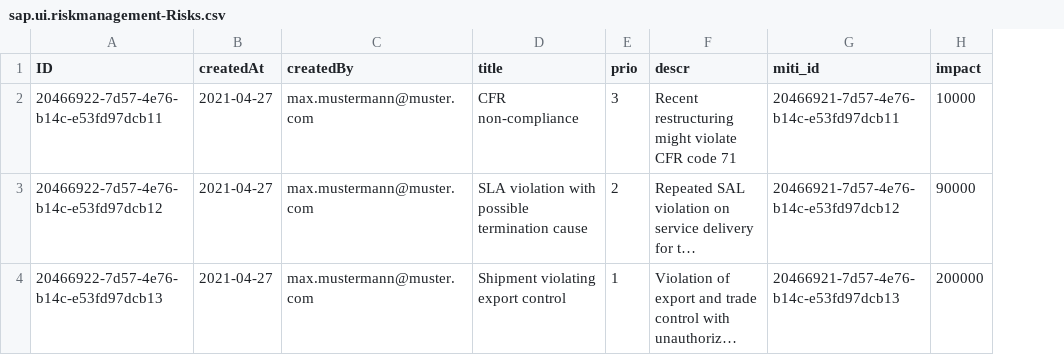
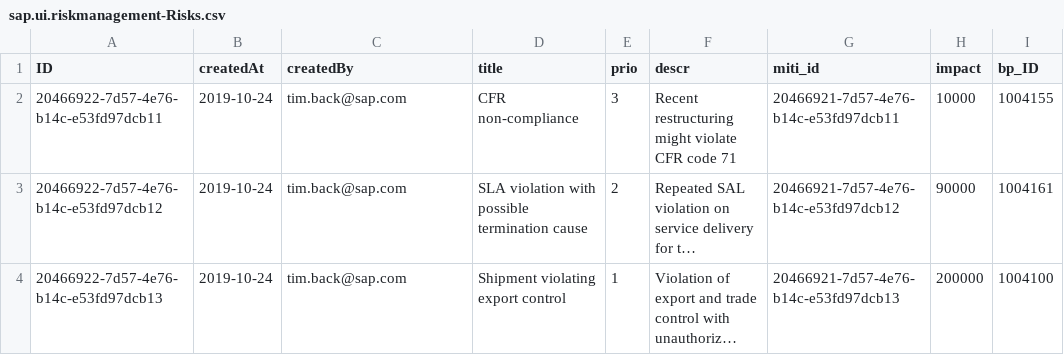
Before and after one commit to shivakumar-p-sap/cpappcw21, a CSV file: db/data/sap.ui.riskmanagement-Risks.csv, drawn as a sheet; long unchanged cells end in …; the diff names each change by its address in the sheet, - before the commit and + after, or states it on an @@ line.

```diff
--- a/db/data/sap.ui.riskmanagement-Risks.csv
+++ b/db/data/sap.ui.riskmanagement-Risks.csv
+column I (bp_ID), rows 2-4: 1004155 | 1004161 | 1004100
-B2:B4 (createdAt): 2021-04-27
+B2:B4 (createdAt): 2019-10-24
-C2:C4 (createdBy): max.mustermann@muster.com
+C2:C4 (createdBy): tim.back@sap.com
```
Also changed, not shown: 10 other files.
